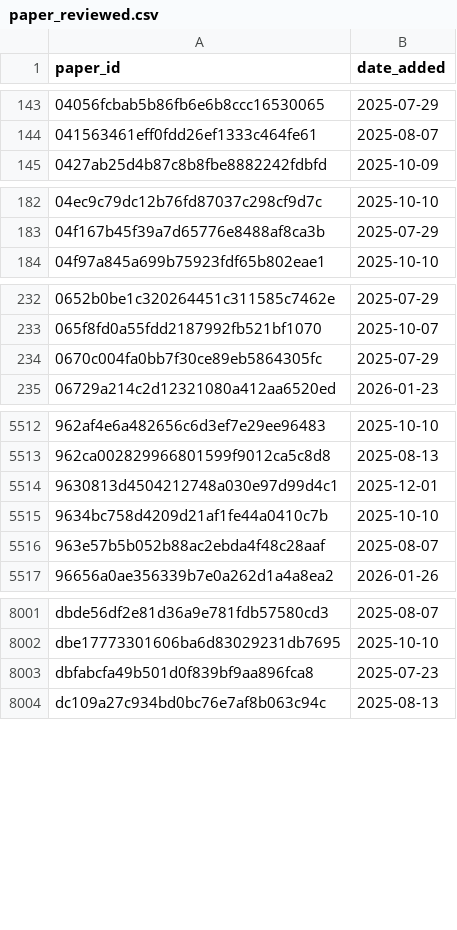
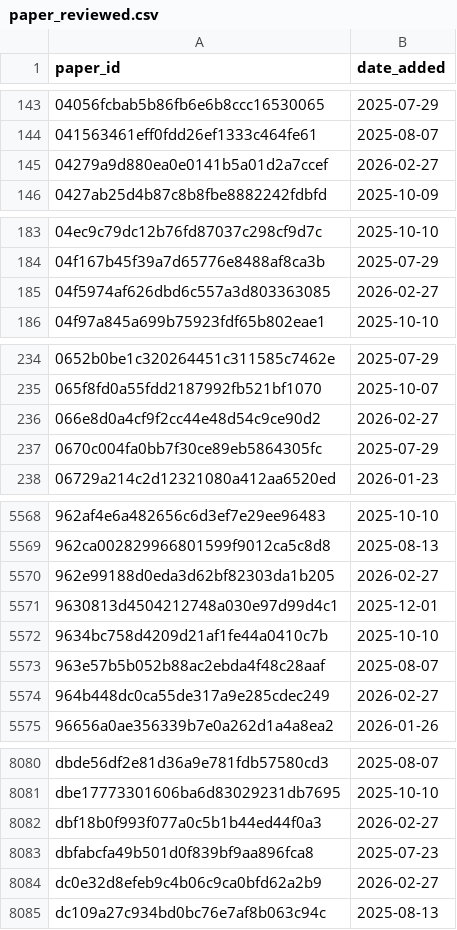
Before and after one commit to saswatanandi/paper-explorer-backend, a CSV file: data/databases/csv/paper_reviewed.csv, drawn as a sheet; only a part is shown, gaps mark what is left out; the diff covers the shown part only; the diff names each change by its address in the sheet, - before the commit and + after, or states it on an @@ line.

```diff
--- a/data/databases/csv/paper_reviewed.csv
+++ b/data/databases/csv/paper_reviewed.csv
+row 145: 04279a9d880ea0e0141b5a01d2a7ccef | 2026-02-27
+row 185: 04f5974af626dbd6c557a3d803363085 | 2026-02-27
+row 236: 066e8d0a4cf9f2cc44e48d54c9ce90d2 | 2026-02-27
+row 5570: 962e99188d0eda3d62bf82303da1b205 | 2026-02-27
+row 5574: 964b448dc0ca55de317a9e285cdec249 | 2026-02-27
+row 8082: dbf18b0f993f077a0c5b1b44ed44f0a3 | 2026-02-27
+row 8084: dc0e32d8efeb9c4b06c9ca0bfd62a2b9 | 2026-02-27
```
Also changed, not shown: 85 added rows elsewhere in this file.
